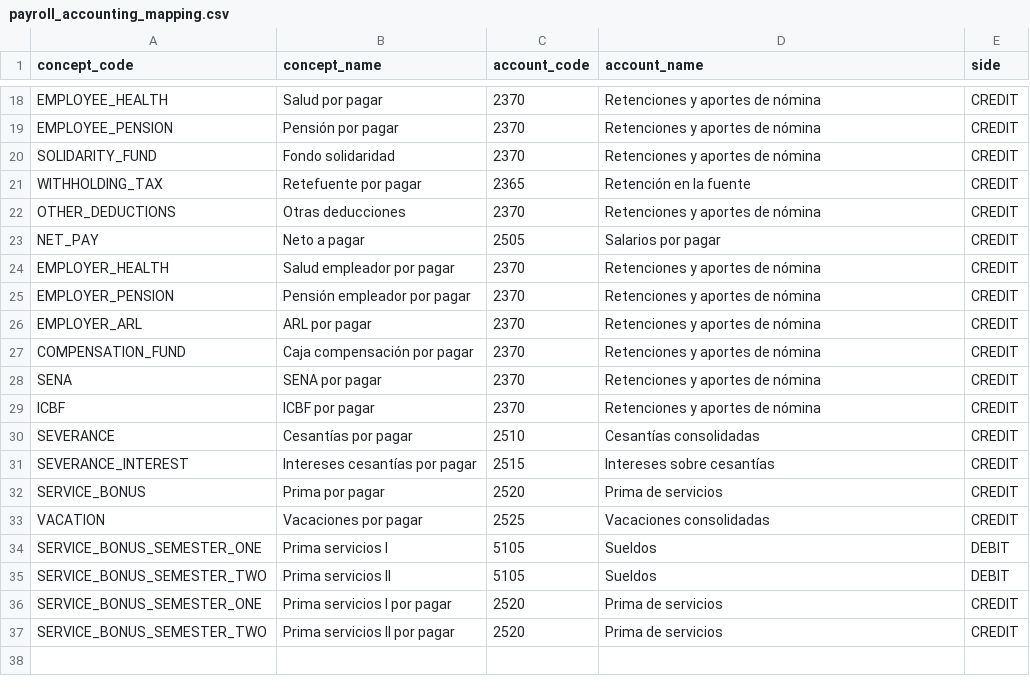
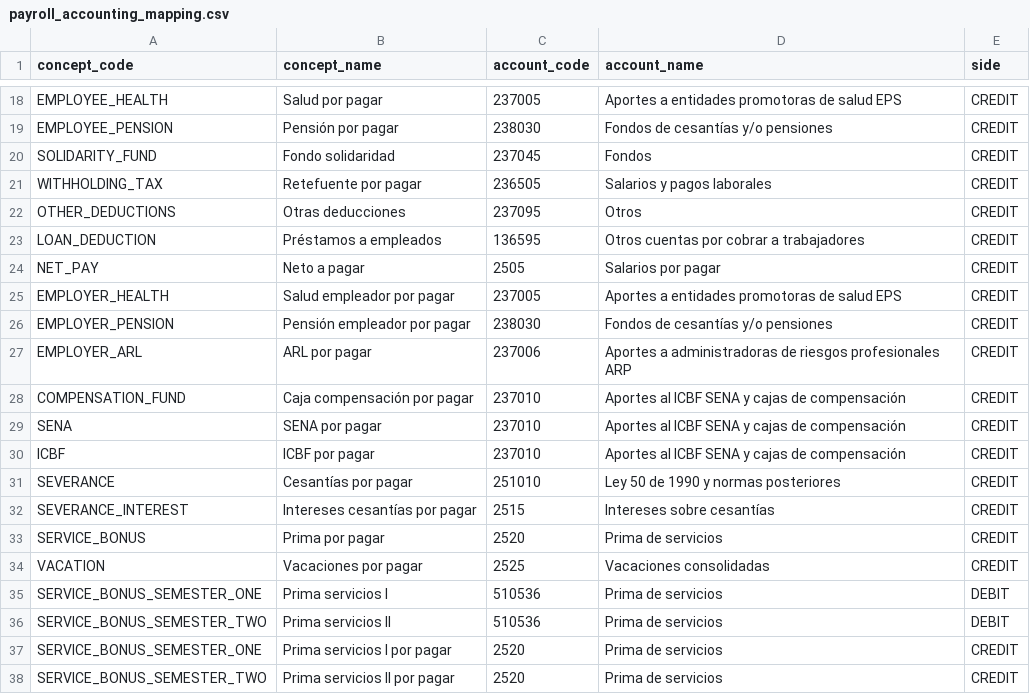
Before and after one commit to SantiagoAranda/Plataforma-de-Gesti-n-Comercial-con-Interfaz-Conversacional-y-Financiera, a CSV file: backend/prisma/seed-data/payroll_accounting_mapping.csv, drawn as a sheet; only a part is shown, gaps mark what is left out; addresses are those after the commit; the diff covers the shown part only; the diff names each change by its address in the sheet, - before the commit and + after, or states it on an @@ line.

```diff
--- a/backend/prisma/seed-data/payroll_accounting_mapping.csv
+++ b/backend/prisma/seed-data/payroll_accounting_mapping.csv
-C18 (account_code): 2370
+C18 (account_code): 237005
-D18 (account_name): Retenciones y aportes de nómina
+D18 (account_name): Aportes a entidades promotoras de salud EPS
-C19 (account_code): 2370
+C19 (account_code): 238030
-D19 (account_name): Retenciones y aportes de nómina
+D19 (account_name): Fondos de cesantías y/o pensiones
-C20 (account_code): 2370
+C20 (account_code): 237045
-D20 (account_name): Retenciones y aportes de nómina
+D20 (account_name): Fondos
-C21 (account_code): 2365
+C21 (account_code): 236505
-D21 (account_name): Retención en la fuente
+D21 (account_name): Salarios y pagos laborales
-C22 (account_code): 2370
+C22 (account_code): 237095
-D22 (account_name): Retenciones y aportes de nómina
+D22 (account_name): Otros
+row 23: LOAN_DEDUCTION | Préstamos a empleados | 136595 | Otros cuentas por cobrar a trabajadores | CREDIT
-C25 (account_code): 2370
+C25 (account_code): 237005
-D25 (account_name): Retenciones y aportes de nómina
+D25 (account_name): Aportes a entidades promotoras de salud EPS
-C26 (account_code): 2370
+C26 (account_code): 238030
-D26 (account_name): Retenciones y aportes de nómina
+D26 (account_name): Fondos de cesantías y/o pensiones
-C27 (account_code): 2370
+C27 (account_code): 237006
-D27 (account_name): Retenciones y aportes de nómina
+D27 (account_name): Aportes a administradoras de riesgos profesionales ARP
-C28:C30 (account_code): 2370
+C28:C30 (account_code): 237010
-D28:D30 (account_name): Retenciones y aportes de nómina
+D28:D30 (account_name): Aportes al ICBF SENA y cajas de compensación
-C31 (account_code): 2510
+C31 (account_code): 251010
-D31 (account_name): Cesantías consolidadas
+D31 (account_name): Ley 50 de 1990 y normas posteriores
-C35:C36 (account_code): 5105
+C35:C36 (account_code): 510536
-D35:D36 (account_name): Sueldos
+D35:D36 (account_name): Prima de servicios
```
Also changed, not shown: 31 edited cells elsewhere in this file, 13 other files.
